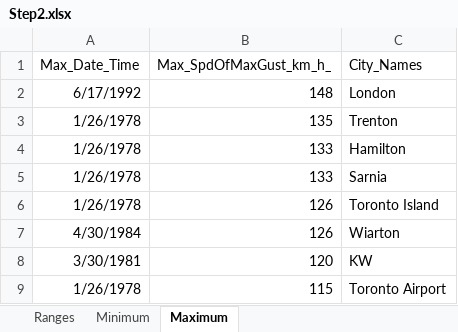
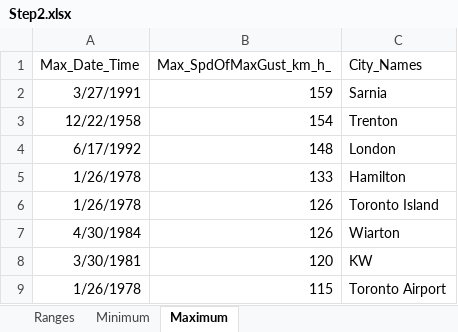
Before and after one commit to maulinamin/Wind-Snow, an Excel workbook: Step2.xlsx, sheet Maximum, drawn as a sheet; values as stored, in another font and other column widths than the file's, no borders; removed rows and columns are numbered as before the commit, all else as after; the diff names each change by its address in the sheet, - before the commit and + after, or states it on an @@ line.

```diff
--- a/Step2.xlsx (sheet Maximum)
+++ b/Step2.xlsx (sheet Maximum)
+row 2: 3/27/1991 | 159 | Sarnia
+row 3: 12/22/1958 | 154 | Trenton
-row 3: 1/26/1978 | 135 | Trenton
-row 5: 1/26/1978 | 133 | Sarnia
```
Also changed, not shown: sheet Minimum, sheet Ranges, Step1.xlsx, Step3.xlsx, 54 other files.
